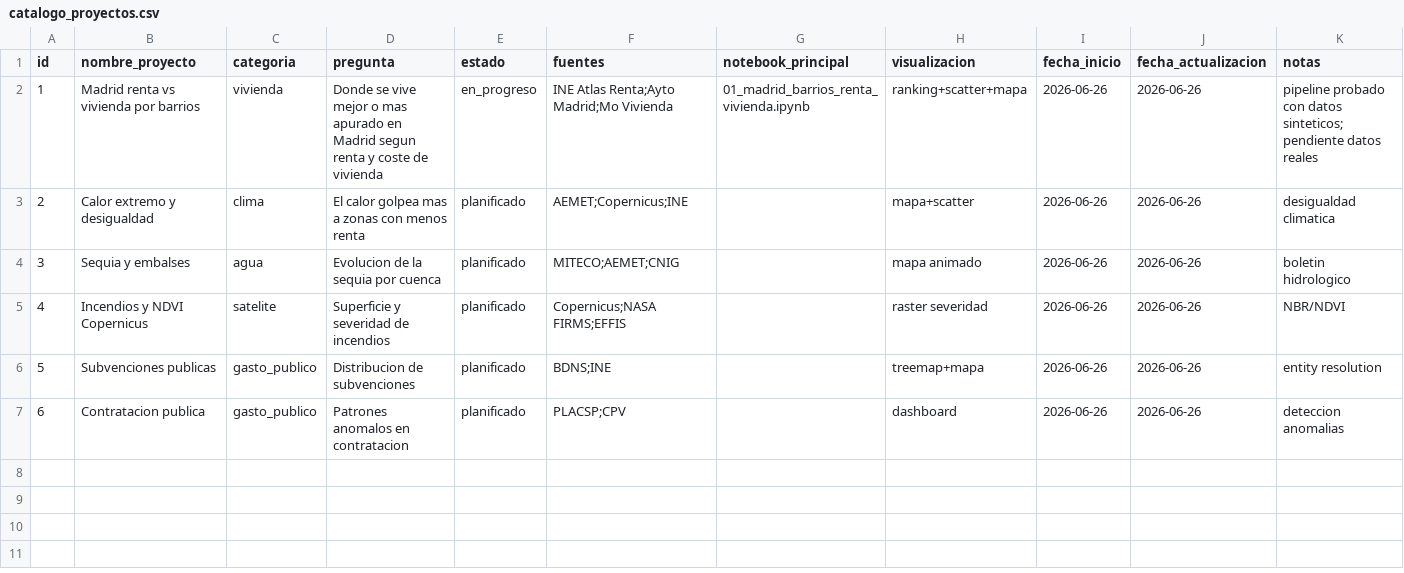
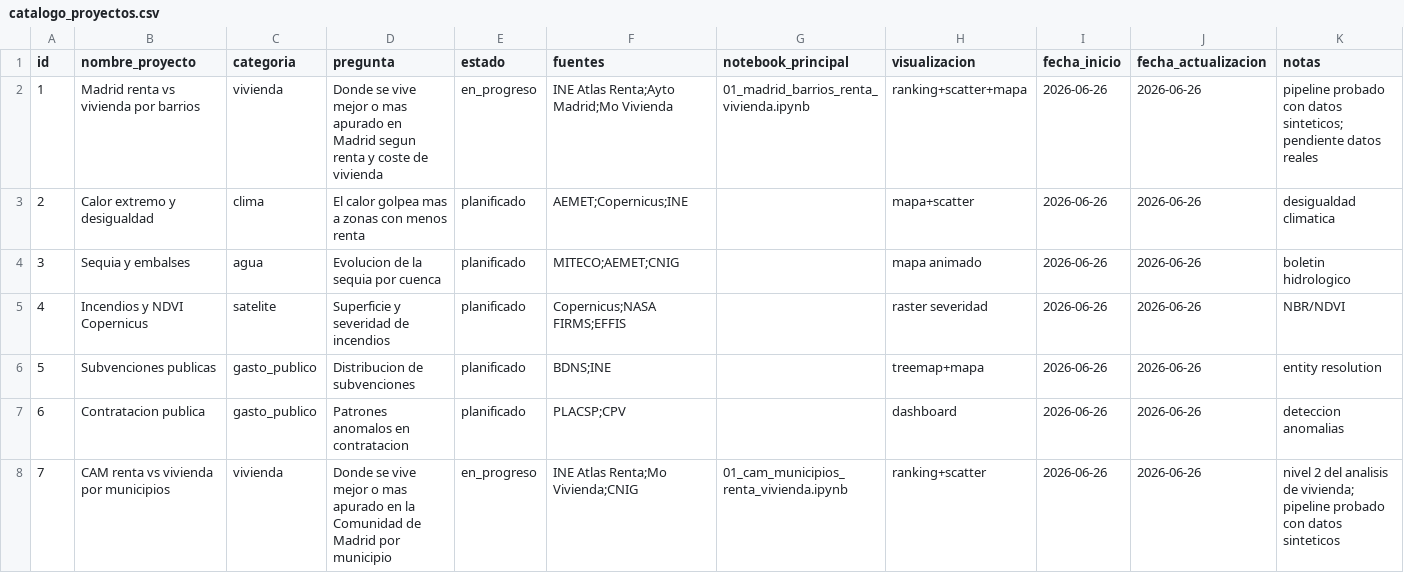
Before and after one commit to pedromaaz13/open-data-lab, a CSV file: 09_data_catalog/catalogo_proyectos.csv, drawn as a sheet; the diff names each change by its address in the sheet, - before the commit and + after, or states it on an @@ line.

```diff
--- a/09_data_catalog/catalogo_proyectos.csv
+++ b/09_data_catalog/catalogo_proyectos.csv
+row 8: 7 | CAM renta vs vivienda por municipios | vivienda | Donde se vive mejor o mas apurado en la Comunidad de Madrid por municipio | en_progreso | INE Atlas Renta;Mo Vivienda;CNIG | 01_cam_municipios_renta_vivienda.ipynb | ranking+scatter | 2026-06-26 | 2026-06-26 | nivel 2 del analisis de vivienda; pipeline probado con datos sinteticos
```
Also changed, not shown: 24 other files.
